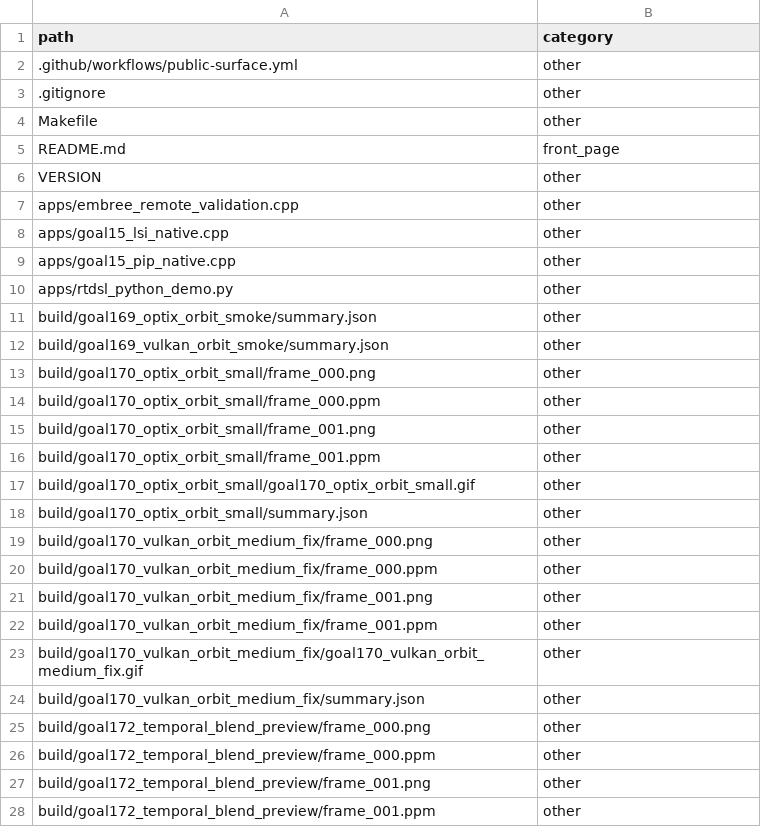
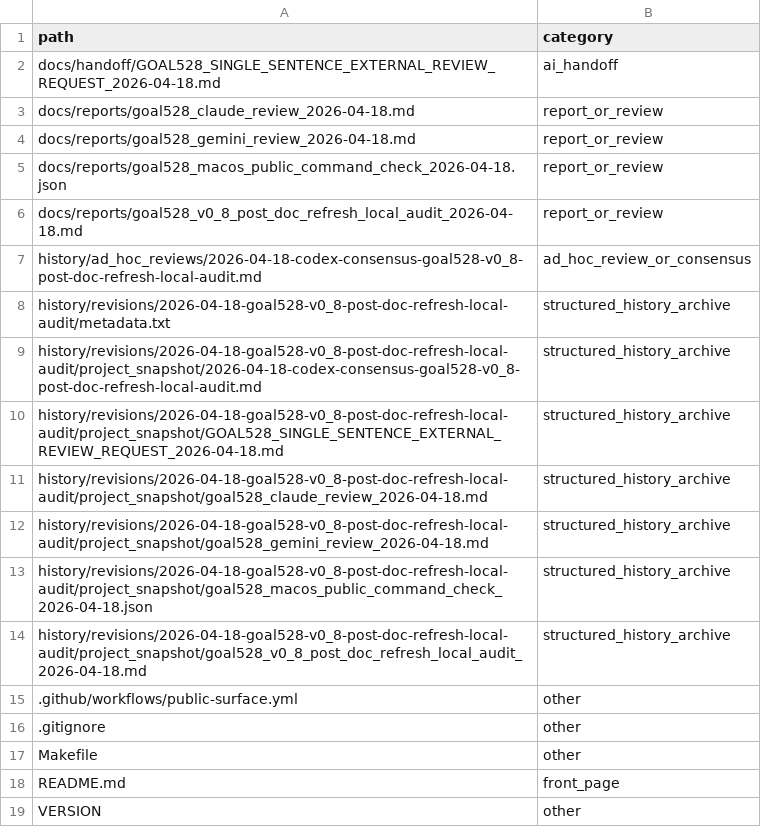
Before and after one commit to rubaolee/rtdl, a CSV file: docs/reports/goal495_complete_history_file_inventory_2026-04-16.csv, drawn as a sheet; only a part is shown; the shorter side is filled out with more unchanged rows; the diff names each change by its address in the sheet, - before the commit and + after, or states it on an @@ line.

Commit message:
Add v0.8 post-doc-refresh local audit

```diff
--- a/docs/reports/goal495_complete_history_file_inventory_2026-04-16.csv
+++ b/docs/reports/goal495_complete_history_file_inventory_2026-04-16.csv
+row 2: docs/handoff/GOAL528_SINGLE_SENTENCE_EXTERNAL_REVIEW_REQUEST_2026-04-18.md | ai_handoff
+row 3: docs/reports/goal528_claude_review_2026-04-18.md | report_or_review
+row 4: docs/reports/goal528_gemini_review_2026-04-18.md | report_or_review
+row 5: docs/reports/goal528_macos_public_command_check_2026-04-18.json | report_or_review
+row 6: docs/reports/goal528_v0_8_post_doc_refresh_local_audit_2026-04-18.md | report_or_review
+row 7: history/ad_hoc_reviews/2026-04-18-codex-consensus-goal528-v0_8-post-doc-refresh-local-audit.md | ad_hoc_review_or_consensus
+row 8: history/revisions/2026-04-18-goal528-v0_8-post-doc-refresh-local-audit/metadata.txt | structured_history_archive
+row 9: history/revisions/2026-04-18-goal528-v0_8-post-doc-refresh-local-audit/project_snapshot/2026-04-18-codex-consensus-goal528-v0_8-post-doc-refresh-local-audit.md | structured_history_archive
+row 10: history/revisions/2026-04-18-goal528-v0_8-post-doc-refresh-local-audit/project_snapshot/GOAL528_SINGLE_SENTENCE_EXTERNAL_REVIEW_REQUEST_2026-04-18.md | structured_history_archive
+row 11: history/revisions/2026-04-18-goal528-v0_8-post-doc-refresh-local-audit/project_snapshot/goal528_claude_review_2026-04-18.md | structured_history_archive
+row 12: history/revisions/2026-04-18-goal528-v0_8-post-doc-refresh-local-audit/project_snapshot/goal528_gemini_review_2026-04-18.md | structured_history_archive
+row 13: history/revisions/2026-04-18-goal528-v0_8-post-doc-refresh-local-audit/project_snapshot/goal528_macos_public_command_check_2026-04-18.json | structured_history_archive
+row 14: history/revisions/2026-04-18-goal528-v0_8-post-doc-refresh-local-audit/project_snapshot/goal528_v0_8_post_doc_refresh_local_audit_2026-04-18.md | structured_history_archive
```
Also changed, not shown: 19 other files.
